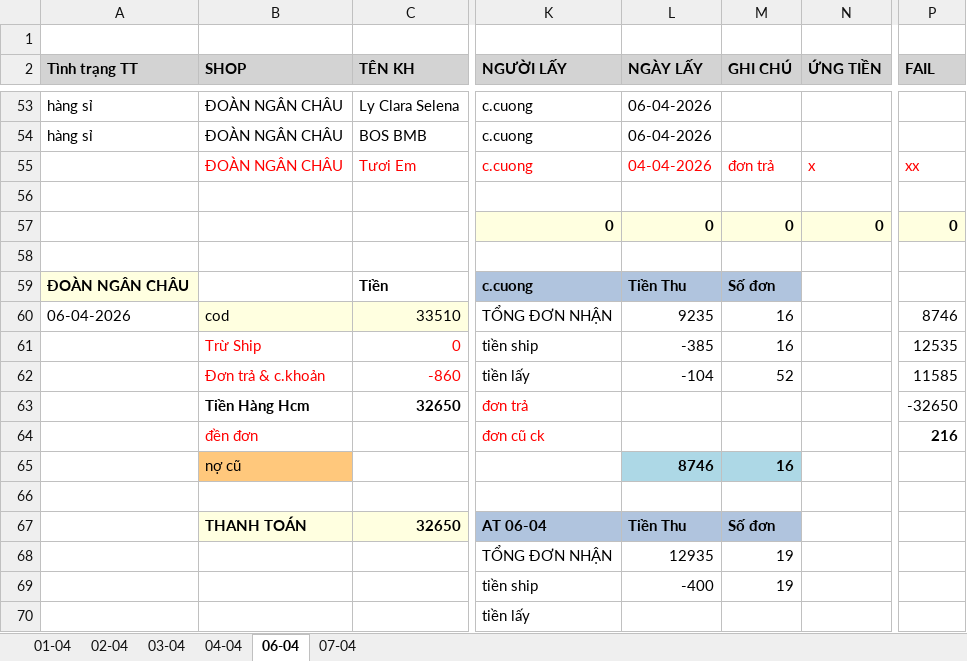
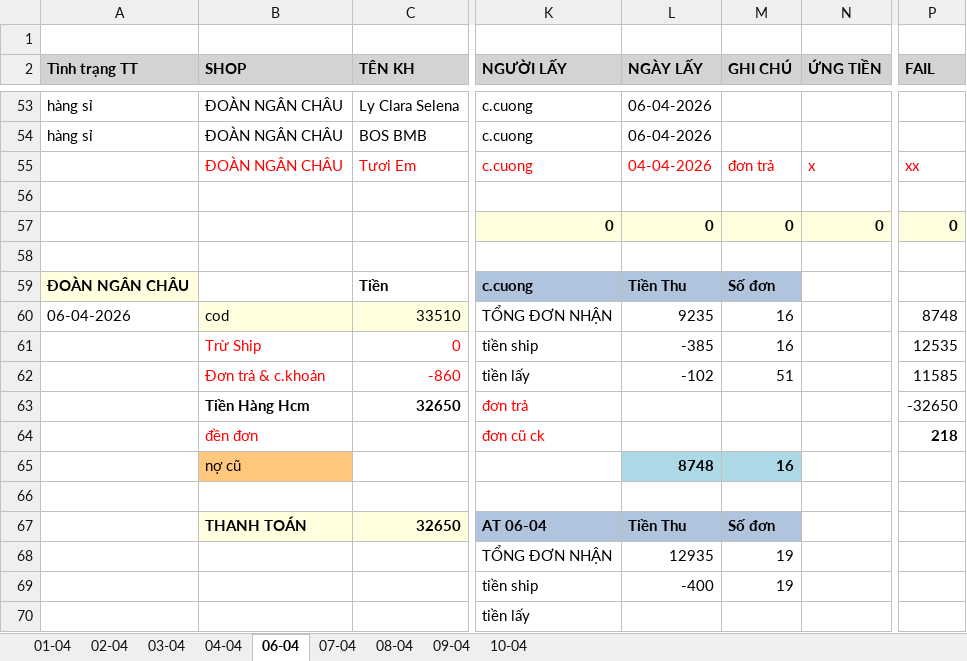
Before and after one commit to UIT19520358/TextExtractorTool, an Excel workbook: data/Apr/InternalDailyReport.xlsx, sheet 06-04, drawn as a sheet; only a part is shown, gaps mark what is left out; values as stored, in another font and other column widths than the file's, no borders; the diff names each change by its address in the sheet, - before the commit and + after, or states it on an @@ line.

```diff
--- a/data/Apr/InternalDailyReport.xlsx (sheet 06-04)
+++ b/data/Apr/InternalDailyReport.xlsx (sheet 06-04)
+sheet tab: 08-04
+sheet tab: 09-04
+sheet tab: 10-04
-P60 (FAIL): 8746
+P60 (FAIL): 8748
-L62 (NGÀY LẤY): -104
+L62 (NGÀY LẤY): -102
-M62 (GHI CHÚ): 52
+M62 (GHI CHÚ): 51
-P64 (FAIL): 216
+P64 (FAIL): 218
-L65 (NGÀY LẤY): 8746
+L65 (NGÀY LẤY): 8748
```
Also changed, not shown: sheet 07-04, sheet 04-04, sheet 02-04, formulas that keep their value, data/Apr/Data.xlsx, data/Apr/THÁNG 4.2026- CHÂU NGÂN- ĐỐI SOÁT.xlsx, 4 other files.
